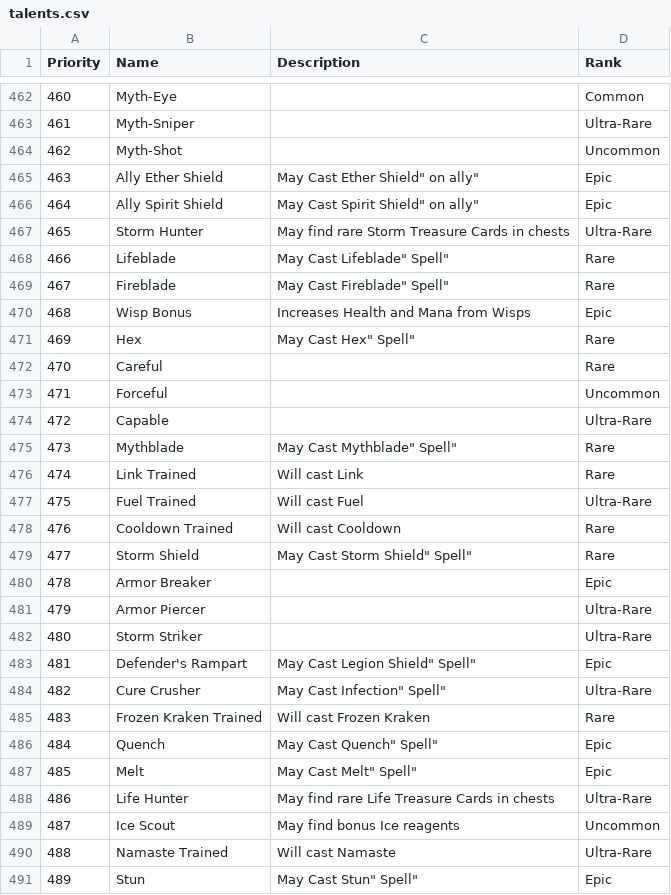
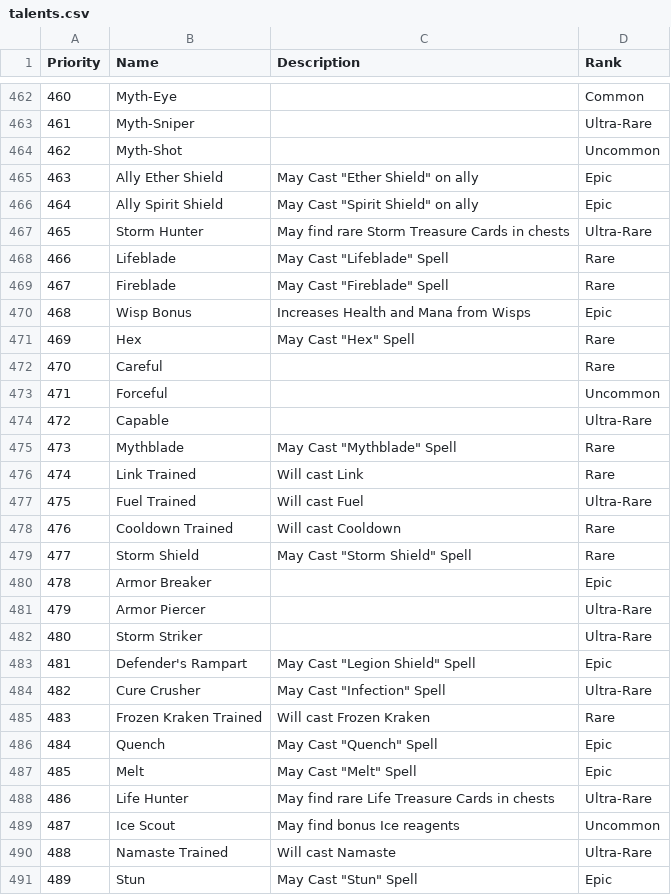
Before and after one commit to shrekislyfe69/wizard101-info, a CSV file: pets/talent-priority/talents.csv, drawn as a sheet; only a part is shown, gaps mark what is left out; the diff covers the shown part only.

```diff
--- a/pets/talent-priority/talents.csv
+++ b/pets/talent-priority/talents.csv
@@ -465,2 +465,2 @@
-"463","Ally Ether Shield","May Cast "Ether Shield" on ally","Epic"
-"464","Ally Spirit Shield","May Cast "Spirit Shield" on ally","Epic"
+463,Ally Ether Shield,May Cast "Ether Shield" on ally,Epic
+464,Ally Spirit Shield,May Cast "Spirit Shield" on ally,Epic
@@ -468,2 +468,2 @@
-"466","Lifeblade","May Cast "Lifeblade" Spell","Rare"
-"467","Fireblade","May Cast "Fireblade" Spell","Rare"
+466,Lifeblade,May Cast "Lifeblade" Spell,Rare
+467,Fireblade,May Cast "Fireblade" Spell,Rare
@@ -471 +471 @@
-"469","Hex","May Cast "Hex" Spell","Rare"
+469,Hex,May Cast "Hex" Spell,Rare
@@ -475 +475 @@
-"473","Mythblade","May Cast "Mythblade" Spell","Rare"
+473,Mythblade,May Cast "Mythblade" Spell,Rare
@@ -479 +479 @@
-"477","Storm Shield","May Cast "Storm Shield" Spell","Rare"
+477,Storm Shield,May Cast "Storm Shield" Spell,Rare
@@ -483,2 +483,2 @@
-"481","Defender's Rampart","May Cast "Legion Shield" Spell","Epic"
-"482","Cure Crusher","May Cast "Infection" Spell","Ultra-Rare"
+481,Defender's Rampart,May Cast "Legion Shield" Spell,Epic
+482,Cure Crusher,May Cast "Infection" Spell,Ultra-Rare
@@ -486,2 +486,2 @@
-"484","Quench","May Cast "Quench" Spell","Epic"
-"485","Melt","May Cast "Melt" Spell","Epic"
+484,Quench,May Cast "Quench" Spell,Epic
+485,Melt,May Cast "Melt" Spell,Epic
@@ -491 +491 @@
-"489","Stun","May Cast "Stun" Spell","Epic"
+489,Stun,May Cast "Stun" Spell,Epic
```
Also changed, not shown: 114 edited cells elsewhere in this file, pets/talent-priority/abilities.csv.
